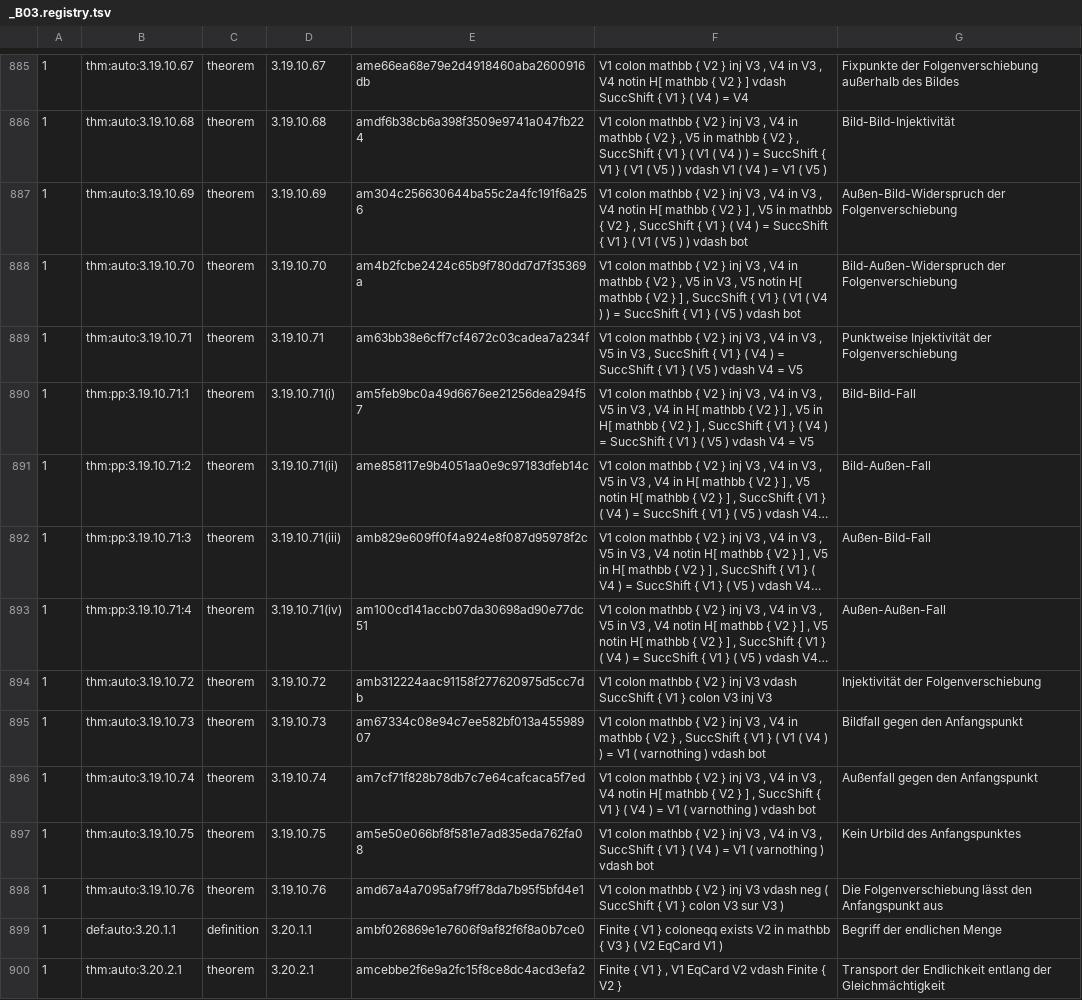
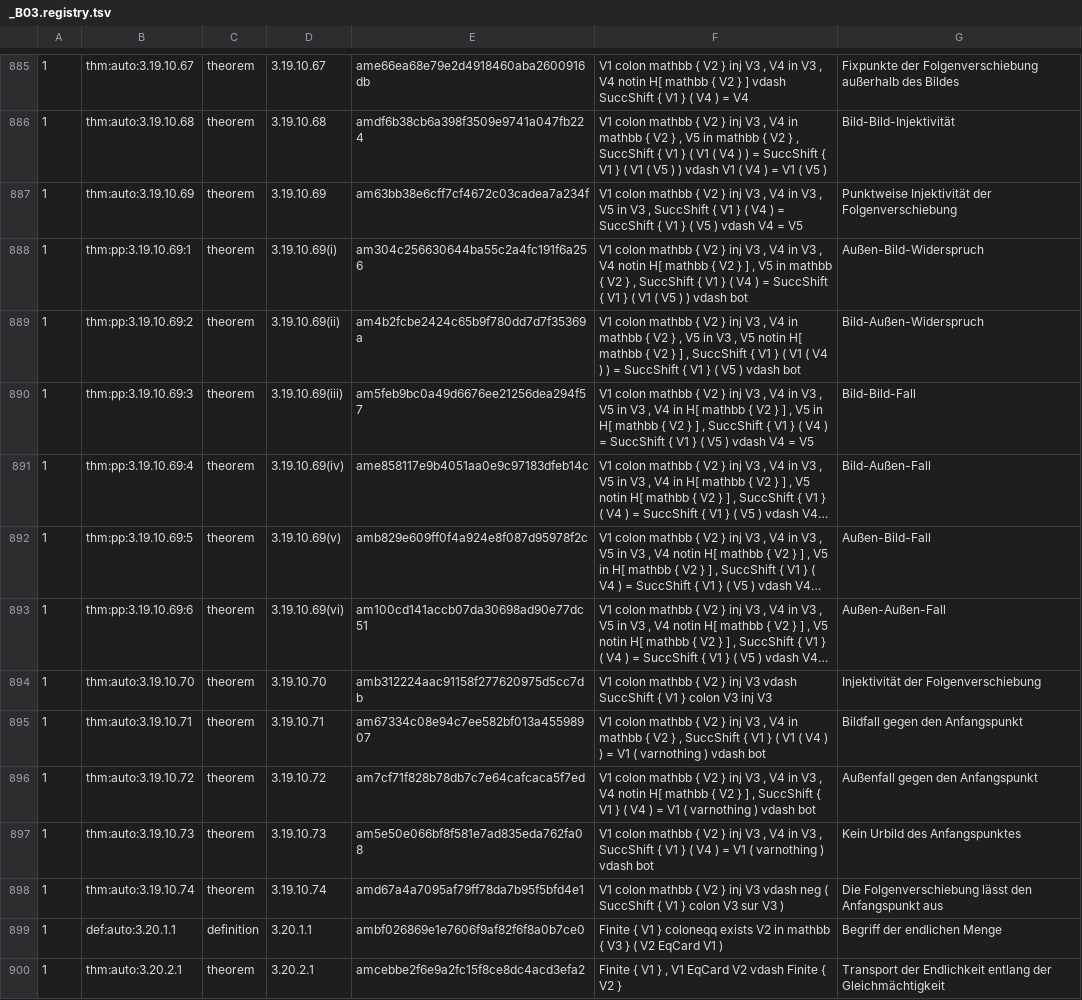
Before and after one commit to Losbarthos/Die-Grundlagen-der-Mathematik, a TSV file: registry/_B03.registry.tsv, drawn as a sheet; only a part is shown, gaps mark what is left out; long unchanged cells end in …; removed rows and columns are numbered as before the commit, all else as after; the diff names each change by its address in the sheet, - before the commit and + after, or states it on an @@ line.

```diff
--- a/registry/_B03.registry.tsv
+++ b/registry/_B03.registry.tsv
-E887: am304c256630644ba55c2a4fc191f6a256
+E887: am63bb38e6cff7cf4672c03cadea7a234f
-F887: …V3 , V4 notin H[ mathbb { V2 } ] , V5 in mathbb { V2 } , SuccShift { V1 } ( V4 ) = SuccShift { V1 } ( V1 ( V5 ) ) vdash bot
+F887: …V3 , V5 in V3 , SuccShift { V1 } ( V4 ) = SuccShift { V1 } ( V5 ) vdash V4 = V5
-G887: Außen-Bild-Widerspruch der Folgenverschiebung
+G887: Punktweise Injektivität der Folgenverschiebung
+row 888: 1 | thm:pp:3.19.10.69:1 | theorem | 3.19.10.69(i) | am304c256630644ba55c2a4fc191f6a256 | V1 colon mathbb { V2 } inj V3 , V4 in V3 , V4 notin H[ mathbb { V2 } ] , V5 in mathbb { V2 } , SuccShift { V1 } ( V4 ) = SuccShift { V1 } ( V1 ( V5 ) ) vdash bot | Außen-Bild-Widerspruch
-B889: thm:auto:3.19.10.70
+B889: thm:pp:3.19.10.69:2
-D889: 3.19.10.70
+D889: 3.19.10.69(ii)
-G889: Bild-Außen-Widerspruch der Folgenverschiebung
+G889: Bild-Außen-Widerspruch
-row 889: 1 | thm:auto:3.19.10.71 | theorem | 3.19.10.71 | am63bb38e6cff7cf4672c03cadea7a234f | V1 colon mathbb { V2 } inj V3 , V4 in V3 , V5 in V3 , SuccShift { V1 } ( V4 ) = SuccShift { V1 } ( V5 ) vdash V4 = V5 | Punktweise Injektivität der Folgenverschiebung
-B890: thm:pp:3.19.10.71:1
+B890: thm:pp:3.19.10.69:3
-D890: 3.19.10.71(i)
+D890: 3.19.10.69(iii)
-B891: thm:pp:3.19.10.71:2
+B891: thm:pp:3.19.10.69:4
-D891: 3.19.10.71(ii)
+D891: 3.19.10.69(iv)
-B892: thm:pp:3.19.10.71:3
+B892: thm:pp:3.19.10.69:5
-D892: 3.19.10.71(iii)
+D892: 3.19.10.69(v)
-B893: thm:pp:3.19.10.71:4
+B893: thm:pp:3.19.10.69:6
-D893: 3.19.10.71(iv)
+D893: 3.19.10.69(vi)
+row 894: 1 | thm:auto:3.19.10.70 | theorem | 3.19.10.70 | amb312224aac91158f277620975d5cc7db | V1 colon mathbb { V2 } inj V3 vdash SuccShift { V1 } colon V3 inj V3 | Injektivität der Folgenverschiebung
+row 895: 1 | thm:auto:3.19.10.71 | theorem | 3.19.10.71 | am67334c08e94c7ee582bf013a45598907 | V1 colon mathbb { V2 } inj V3 , V4 in mathbb { V2 } , SuccShift { V1 } ( V1 ( V4 ) ) = V1 ( varnothing ) vdash bot | Bildfall gegen den Anfangspunkt
-E896: amb312224aac91158f277620975d5cc7db
+E896: am7cf71f828b78db7c7e64cafcaca5f7ed
-F896: …inj V3 vdash SuccShift { V1 } colon V3 inj V3
+F896: …inj V3 , V4 in V3 , V4 notin H[ mathbb { V2 } ] , SuccShift { V1 } ( V4 ) = V1 ( varnothing ) vdash bot
-G896: Injektivität der Folgenverschiebung
+G896: Außenfall gegen den Anfangspunkt
-E897: am67334c08e94c7ee582bf013a45598907
+E897: am5e50e066bf8f581e7ad835eda762fa08
-F897: …V4 in mathbb { V2 } , SuccShift { V1 } ( V1 ( V4 ) ) =…
+F897: …V4 in V3 , SuccShift { V1 } ( V4 ) =…
-G897: Bildfall gegen den Anfangspunkt
+G897: Kein Urbild des Anfangspunktes
-E898: am7cf71f828b78db7c7e64cafcaca5f7ed
+E898: amd67a4a7095af79ff78da7b95f5bfd4e1
-F898: …inj V3 , V4 in V3 , V4 notin H[ mathbb { V2 } ] , SuccShift { V1 } ( V4 ) = V1 ( varnothing ) vdash bot
+F898: …inj V3 vdash neg ( SuccShift { V1 } colon V3 sur V3 )
-G898: Außenfall gegen den Anfangspunkt
+G898: Die Folgenverschiebung lässt den Anfangspunkt aus
-row 897: 1 | thm:auto:3.19.10.75 | theorem | 3.19.10.75 | am5e50e066bf8f581e7ad835eda762fa08 | V1 colon mathbb { V2 } inj V3 , V4 in V3 , SuccShift { V1 } ( V4 ) = V1 ( varnothing ) vdash bot | Kein Urbild des Anfangspunktes
-row 898: 1 | thm:auto:3.19.10.76 | theorem | 3.19.10.76 | amd67a4a7095af79ff78da7b95f5bfd4e1 | V1 colon mathbb { V2 } inj V3 vdash neg ( SuccShift { V1 } colon V3 sur V3 ) | Die Folgenverschiebung lässt den Anfangspunkt aus
```
Also changed, not shown: 1 other file.
